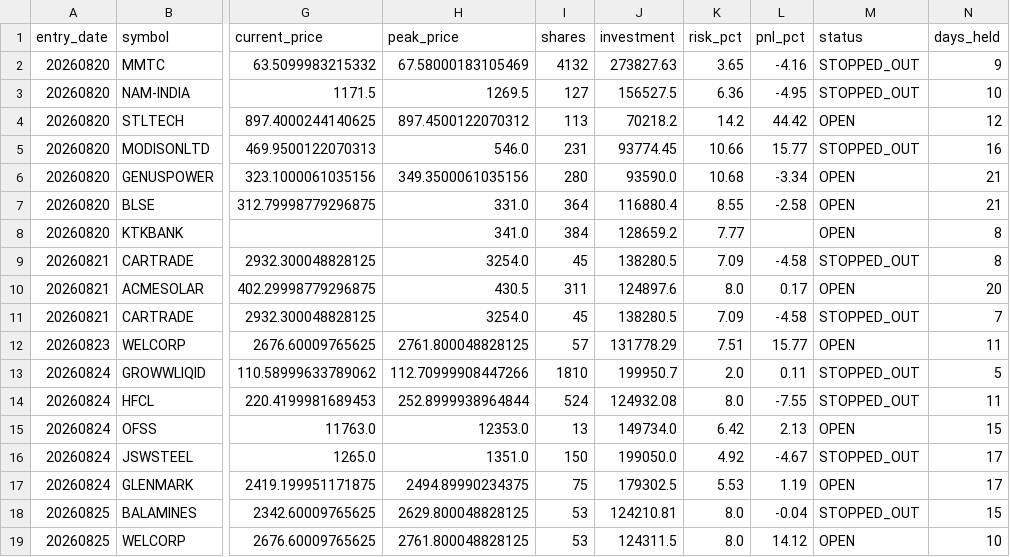
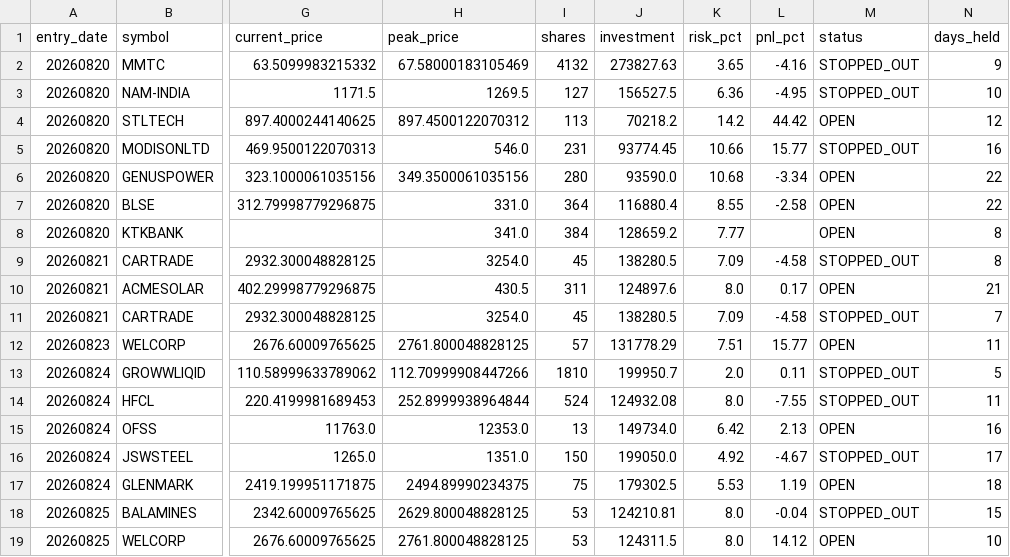
Before and after one commit to rajeshrocks4-ui/NSE-ALPHA-ENGINE, a CSV file: performance/trade_history.csv, drawn as a sheet; only a part is shown, gaps mark what is left out; the diff covers the shown part only; the diff names each change by its address in the sheet, - before the commit and + after, or states it on an @@ line.

```diff
--- a/performance/trade_history.csv
+++ b/performance/trade_history.csv
-N6:N7 (days_held): 21
+N6:N7 (days_held): 22
-N10 (days_held): 20
+N10 (days_held): 21
-N15 (days_held): 15
+N15 (days_held): 16
-N17 (days_held): 17
+N17 (days_held): 18
```
Also changed, not shown: 5 added rows and 48 edited cells elsewhere in this file, 2 other files.
